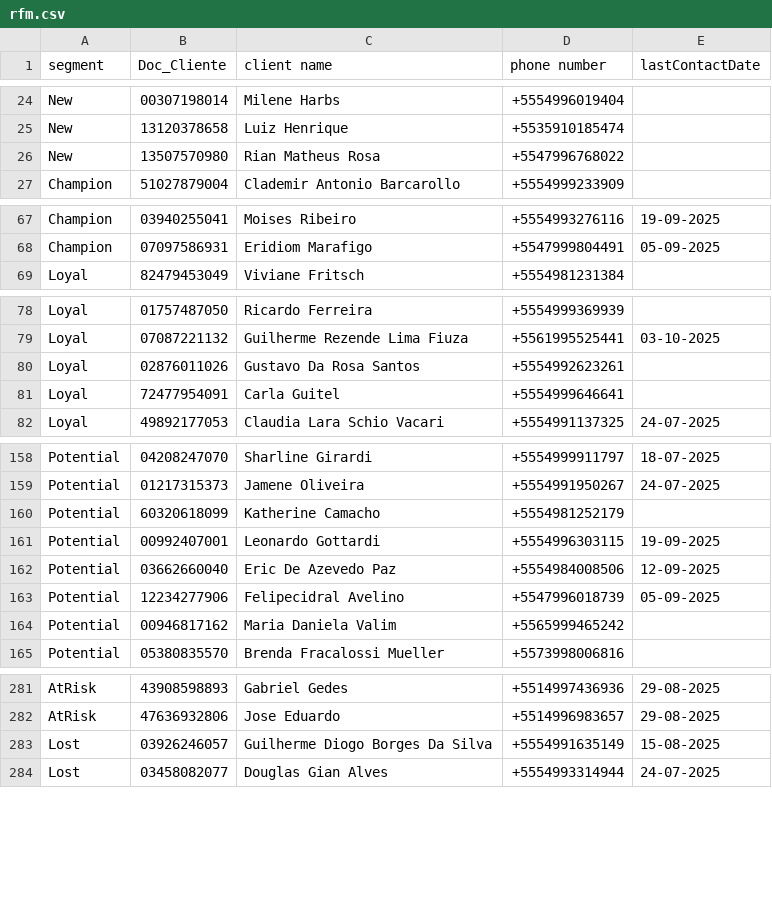
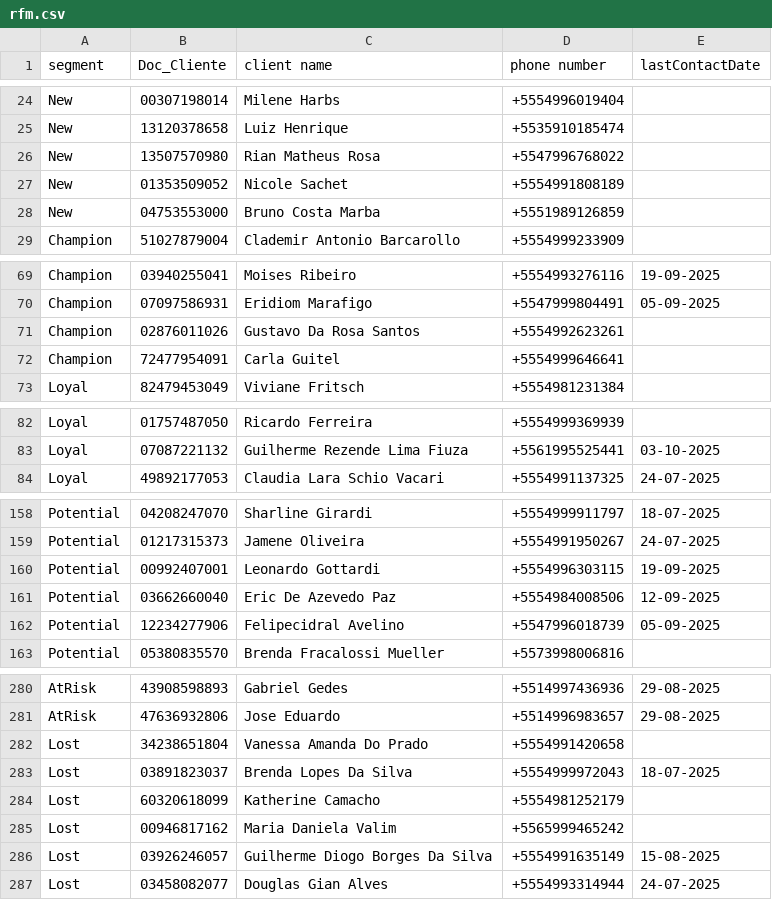
Before and after one commit to lucaslopezpuerta/LavpopBusinessIntelligence, a CSV file: data/rfm.csv, drawn as a sheet; only a part is shown, gaps mark what is left out; the diff covers the shown part only.

```diff
--- a/data/rfm.csv
+++ b/data/rfm.csv
@@ -26,2 +26,4 @@ New,13120378658,Luiz Henrique,+5535910185474,
 New,13507570980,Rian Matheus Rosa,+5547996768022,
+New,01353509052,Nicole Sachet,+5554991808189,
+New,04753553000,Bruno Costa Marba,+5551989126859,
 Champion,51027879004,Clademir Antonio Barcarollo,+5554999233909,
@@ -68,2 +70,4 @@ Champion,03940255041,Moises Ribeiro,+5554993276116,19-09-2025
 Champion,07097586931,Eridiom Marafigo,+5547999804491,05-09-2025
+Champion,02876011026,Gustavo Da Rosa Santos,+5554992623261,
+Champion,72477954091,Carla Guitel,+5554999646641,
 Loyal,82479453049,Viviane Fritsch,+5554981231384,
@@ -79,4 +83,2 @@ Loyal,01757487050,Ricardo Ferreira,+5554999369939,
 Loyal,07087221132,Guilherme Rezende Lima Fiuza,+5561995525441,03-10-2025
-Loyal,02876011026,Gustavo Da Rosa Santos,+5554992623261,
-Loyal,72477954091,Carla Guitel,+5554999646641,
 Loyal,49892177053,Claudia Lara Schio Vacari,+5554991137325,24-07-2025
@@ -159,3 +159,2 @@ Potential,04208247070,Sharline Girardi,+5554999911797,18-07-2025
 Potential,01217315373,Jamene Oliveira,+5554991950267,24-07-2025
-Potential,60320618099,Katherine Camacho,+5554981252179,
 Potential,00992407001,Leonardo Gottardi,+5554996303115,19-09-2025
@@ -163,3 +162,2 @@ Potential,03662660040,Eric De Azevedo Paz,+5554984008506,12-09-2025
 Potential,12234277906,Felipecidral Avelino,+5547996018739,05-09-2025
-Potential,00946817162,Maria Daniela Valim,+5565999465242,
 Potential,05380835570,Brenda Fracalossi Mueller,+5573998006816,
@@ -282,2 +281,6 @@ AtRisk,43908598893,Gabriel Gedes,+5514997436936,29-08-2025
 AtRisk,47636932806,Jose Eduardo,+5514996983657,29-08-2025
+Lost,34238651804,Vanessa Amanda Do Prado,+5554991420658,
+Lost,03891823037,Brenda Lopes Da Silva,+5554999972043,18-07-2025
+Lost,60320618099,Katherine Camacho,+5554981252179,
+Lost,00946817162,Maria Daniela Valim,+5565999465242,
 Lost,03926246057,Guilherme Diogo Borges Da Silva,+5554991635149,15-08-2025
```
Also changed, not shown: 2 added rows and 3 removed rows elsewhere in this file, 1 other file.
